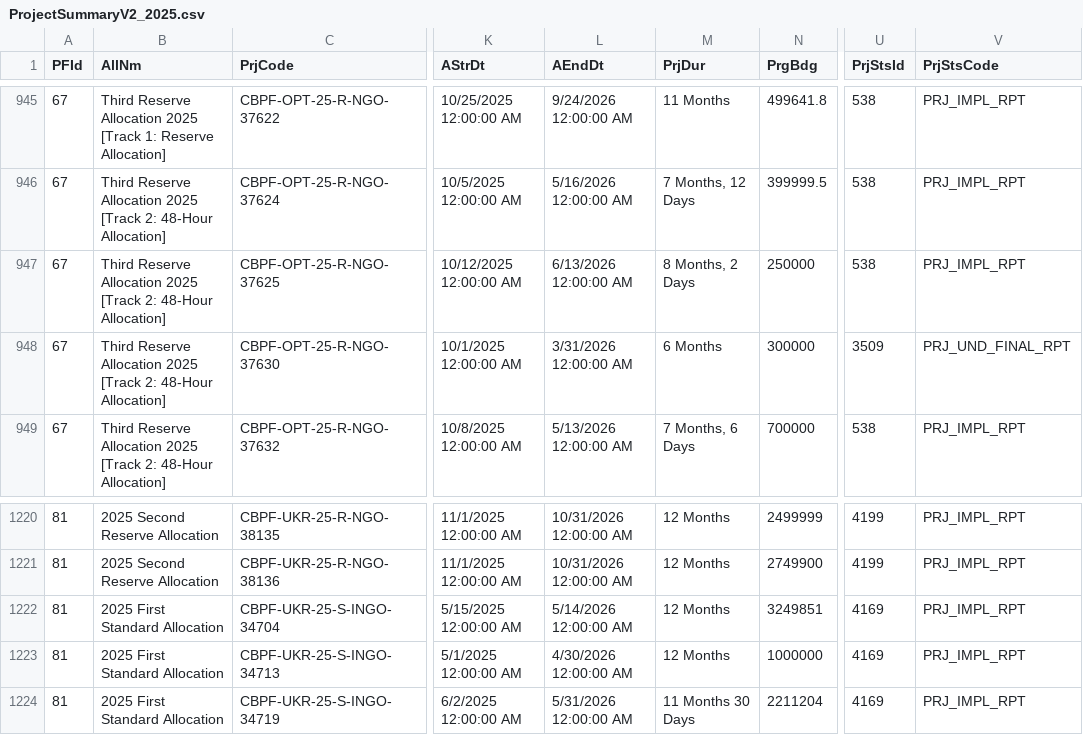
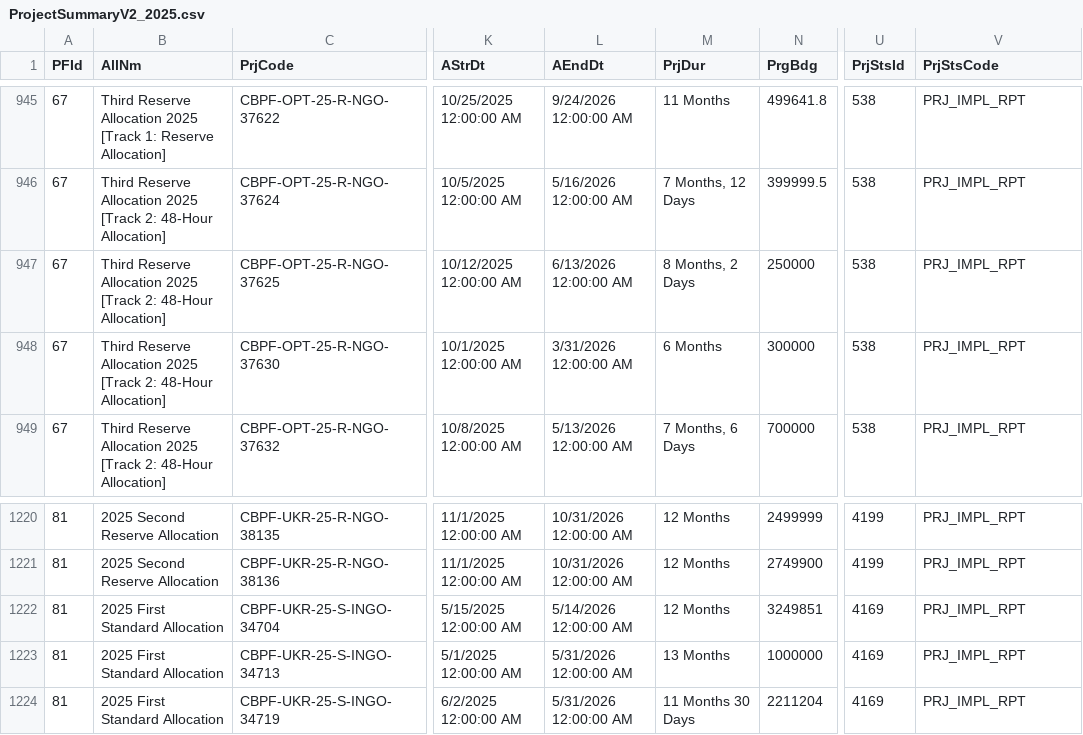
Before and after one commit to CBPFGMS/cbpfgms-data, a CSV file: utils/CBPF_allocations_overview_static/data/ProjectSummaryV2_2025.csv, drawn as a sheet; only a part is shown, gaps mark what is left out; the diff names each change by its address in the sheet, - before the commit and + after, or states it on an @@ line.

```diff
--- a/utils/CBPF_allocations_overview_static/data/ProjectSummaryV2_2025.csv
+++ b/utils/CBPF_allocations_overview_static/data/ProjectSummaryV2_2025.csv
-U948 (PrjStsId): 3509
+U948 (PrjStsId): 538
-V948 (PrjStsCode): PRJ_UND_FINAL_RPT
+V948 (PrjStsCode): PRJ_IMPL_RPT
-L1223 (AEndDt): 4/30/2026 12:00:00 AM
+L1223 (AEndDt): 5/31/2026 12:00:00 AM
-M1223 (PrjDur): 12 Months
+M1223 (PrjDur): 13 Months
```
Also changed, not shown: utils/CBPF_allocations_overview_static/data/AllocationTypes.csv, utils/CBPF_allocations_overview_static/data/ProjectSummaryAggV2_2015.csv, 7 other files.
